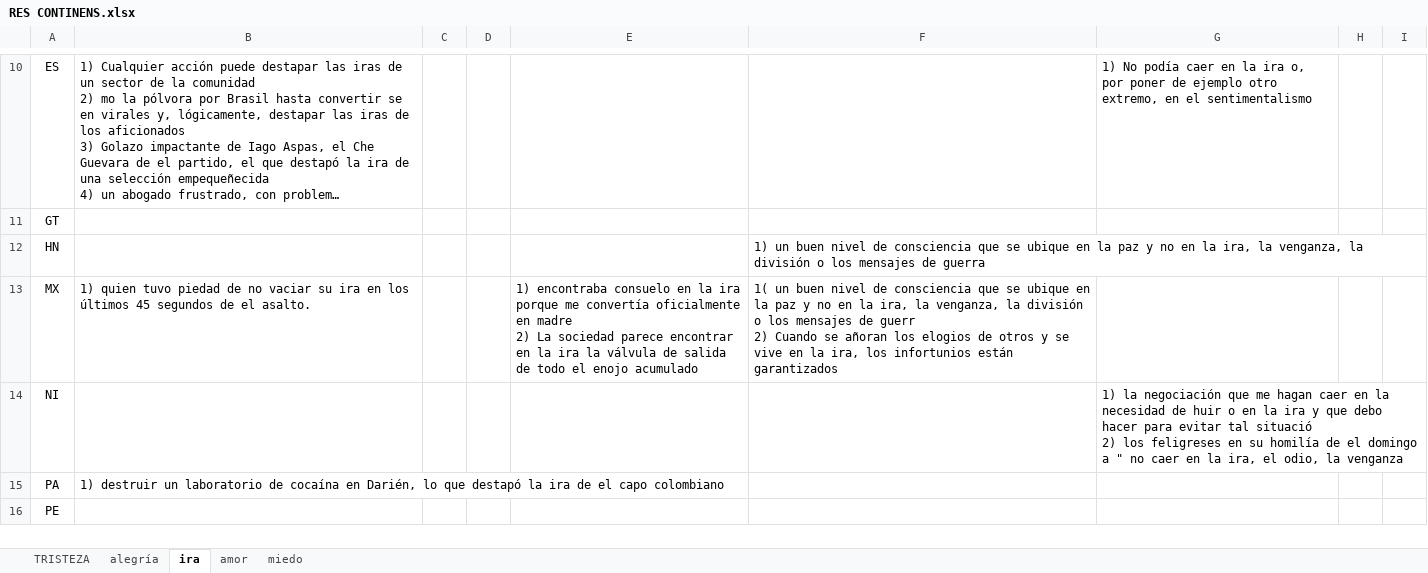
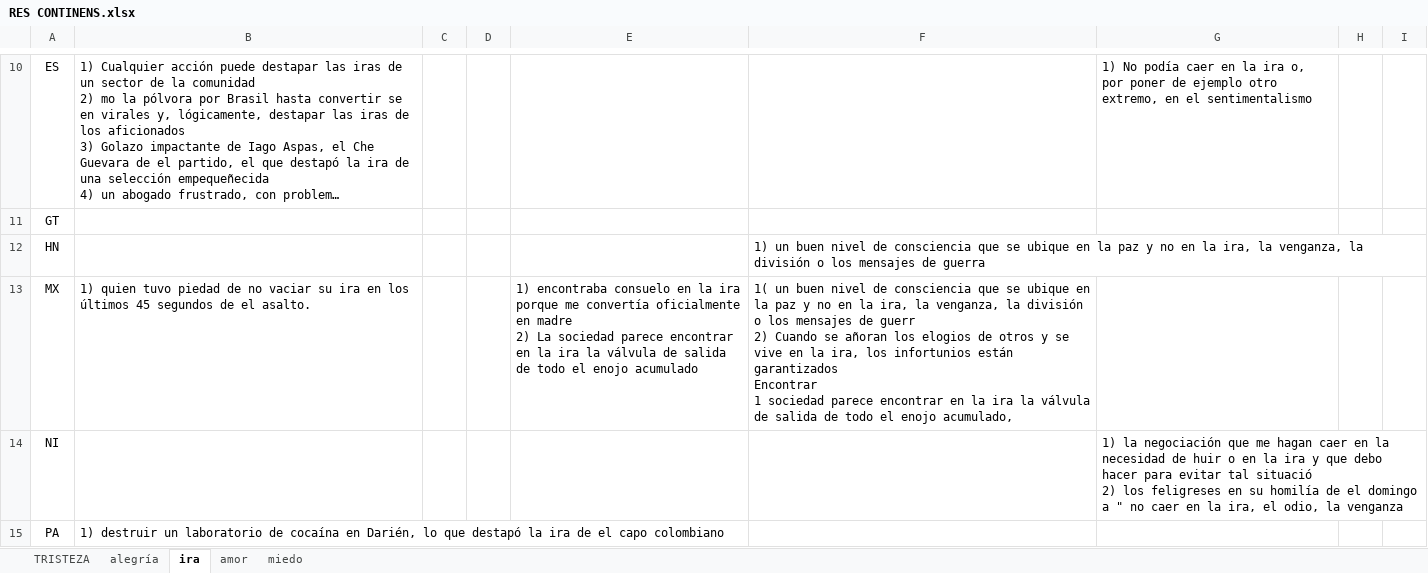
Before and after one commit to nlobach/crypto-classes, an Excel workbook: data/legacy-xlsx/RES CONTINENS.xlsx, sheet ira, drawn as a sheet; only a part is shown, gaps mark what is left out; the shorter side is filled out with more unchanged rows; long unchanged cells end in …; values as stored, in another font and other column widths than the file's, no borders; charts and pictures and table styles not drawn; ↵ is a line break in a cell; the diff names each change by its address in the sheet, - before the commit and + after, or states it on an @@ line.

```diff
--- a/data/legacy-xlsx/RES CONTINENS.xlsx (sheet ira)
+++ b/data/legacy-xlsx/RES CONTINENS.xlsx (sheet ira)
-F13: …están garantizados
+F13: …están garantizados ↵ Encontrar ↵ 1 sociedad parece encontrar en la ira la válvula de salida de todo el enojo acumulado,
```
Also changed, not shown: sheet amor, sheet miedo, sheet TRISTEZA, charts or pictures.
